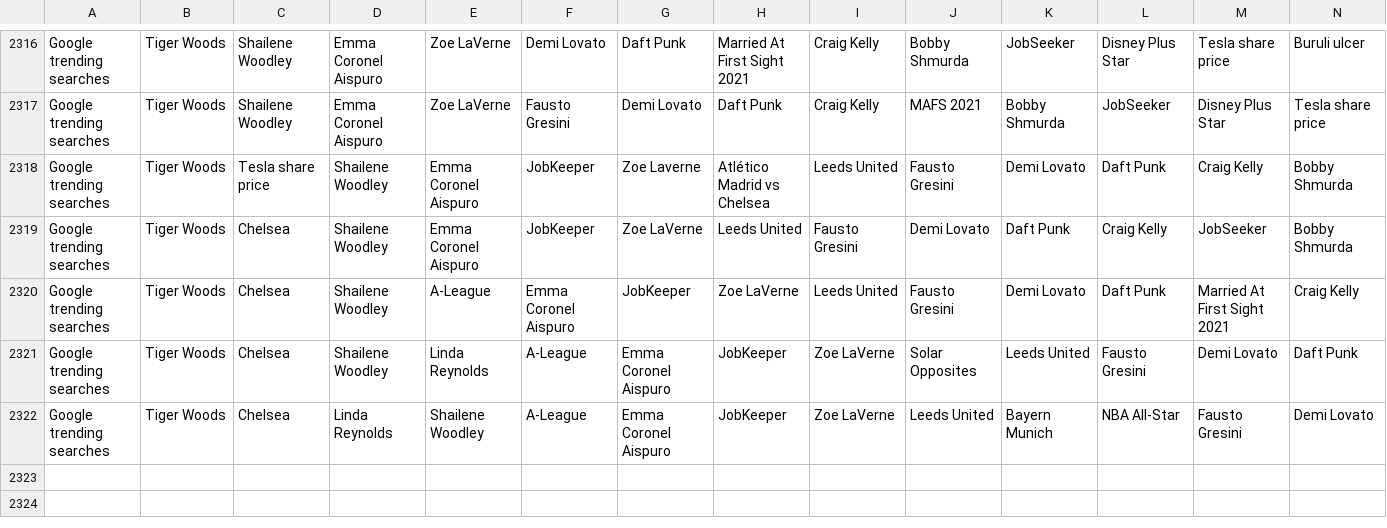
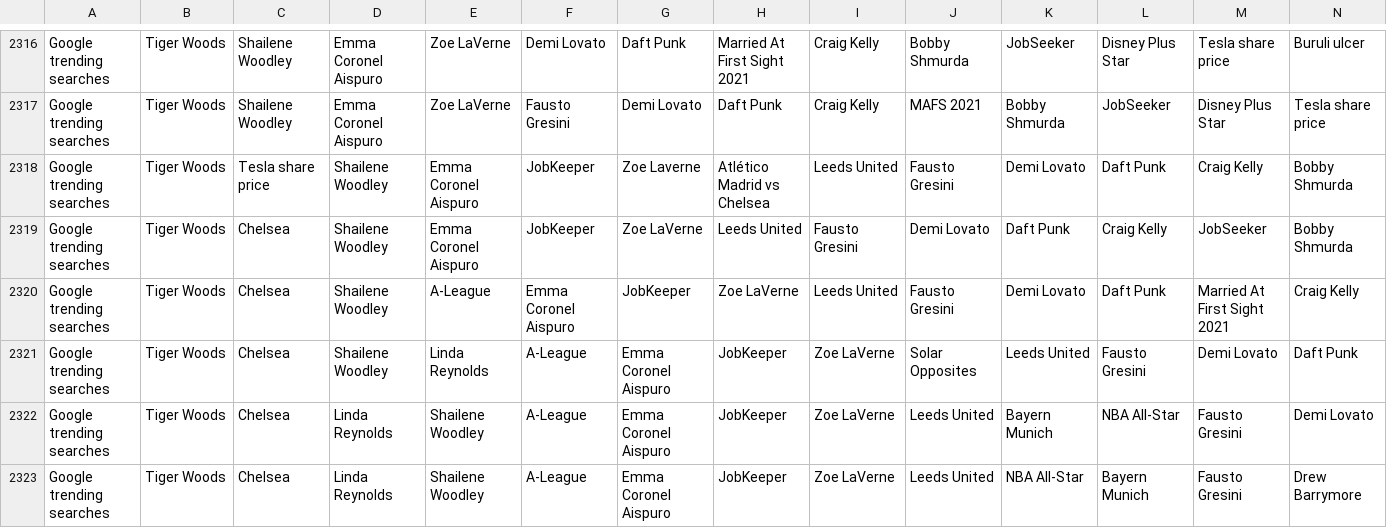
Before and after one commit to joshnicholas/trends, a CSV file: data/Aus_google_trends.csv, drawn as a sheet; only a part is shown, gaps mark what is left out; rows hold the shown columns only; the diff names each change by its address in the sheet, - before the commit and + after, or states it on an @@ line.

Commit message:
Latest data: Wed Feb 24 05:23:02 UTC 2021

```diff
--- a/data/Aus_google_trends.csv
+++ b/data/Aus_google_trends.csv
+row 2323: Google trending searches | Tiger Woods | Chelsea | Linda Reynolds | Shailene Woodley | A-League | Emma Coronel Aispuro | JobKeeper | Zoe LaVerne | Leeds United | NBA All-Star | Bayern Munich | Fausto Gresini | Drew Barrymore
```
